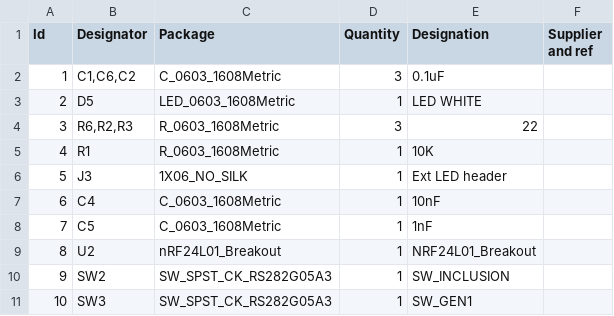
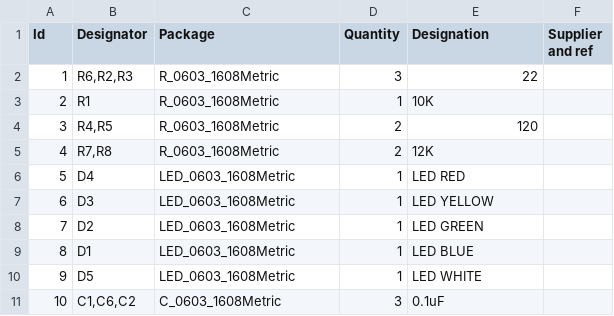
Before and after one commit to freynder/ESP32-MySensors-Gateway, a CSV file: esp32-gateway.csv, drawn as a sheet; only a part is shown; the diff covers the shown part only.

Commit message:
Apply net design rules

```diff
--- a/esp32-gateway.csv
+++ b/esp32-gateway.csv
@@ -1,11 +1,11 @@
 "Id";"Designator";"Package";"Quantity";"Designation";"Supplier and ref";
-1;"C1,C6,C2";"C_0603_1608Metric";3;"0.1uF";;;
-2;"D5";"LED_0603_1608Metric";1;"LED WHITE";;;
-3;"R6,R2,R3";"R_0603_1608Metric";3;"22";;;
-4;"R1";"R_0603_1608Metric";1;"10K";;;
-5;"J3";"1X06_NO_SILK";1;"Ext LED header";;;
-6;"C4";"C_0603_1608Metric";1;"10nF";;;
-7;"C5";"C_0603_1608Metric";1;"1nF";;;
-8;"U2";"nRF24L01_Breakout";1;"NRF24L01_Breakout";;;
-9;"SW2";"SW_SPST_CK_RS282G05A3";1;"SW_INCLUSION";;;
-10;"SW3";"SW_SPST_CK_RS282G05A3";1;"SW_GEN1";;;
+1;"R6,R2,R3";"R_0603_1608Metric";3;"22";;;
+2;"R1";"R_0603_1608Metric";1;"10K";;;
+3;"R4,R5";"R_0603_1608Metric";2;"120";;;
+4;"R7,R8";"R_0603_1608Metric";2;"12K";;;
+5;"D4";"LED_0603_1608Metric";1;"LED RED";;;
+6;"D3";"LED_0603_1608Metric";1;"LED YELLOW";;;
+7;"D2";"LED_0603_1608Metric";1;"LED GREEN";;;
+8;"D1";"LED_0603_1608Metric";1;"LED BLUE";;;
+9;"D5";"LED_0603_1608Metric";1;"LED WHITE";;;
+10;"C1,C6,C2";"C_0603_1608Metric";3;"0.1uF";;;
```
Also changed, not shown: 46 edited cells elsewhere in this file, 23 other files.
